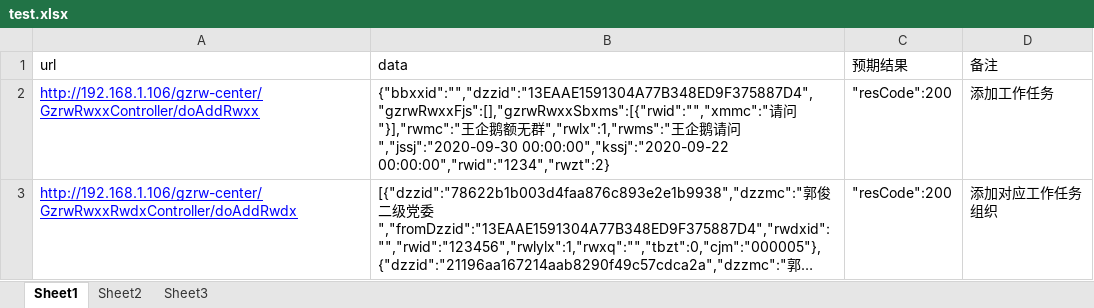
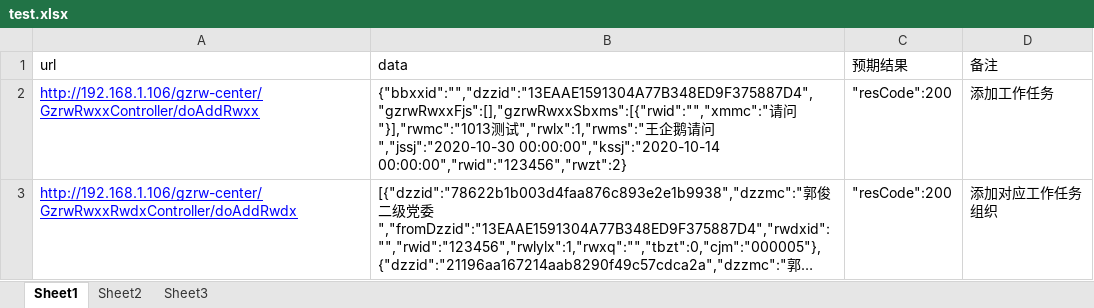
Before and after one commit to ThierryHenry1994/interface_test, an Excel workbook: gzrw/test.xlsx, sheet Sheet1, drawn as a sheet; long unchanged cells end in …; values as stored, in another font and other column widths than the file's, no borders; the diff names each change by its address in the sheet, - before the commit and + after, or states it on an @@ line.

```diff
--- a/gzrw/test.xlsx (sheet Sheet1)
+++ b/gzrw/test.xlsx (sheet Sheet1)
-B2 (data): …请问"}],"rwmc":"王企鹅额无群","rwlx":1,"rwms":"王企鹅请问","jssj":"2020-09-30 00:00:00","kssj":"2020-09-22 00:00:00","rwid":"1234","rwzt":2}
+B2 (data): …请问"}],"rwmc":"1013测试","rwlx":1,"rwms":"王企鹅请问","jssj":"2020-10-30 00:00:00","kssj":"2020-10-14 00:00:00","rwid":"123456","rwzt":2}
```
Also changed, not shown: 2 other files.
